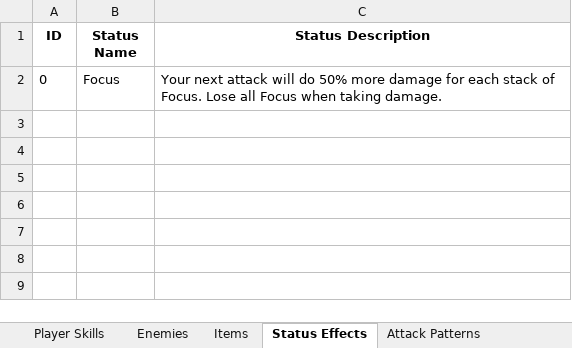
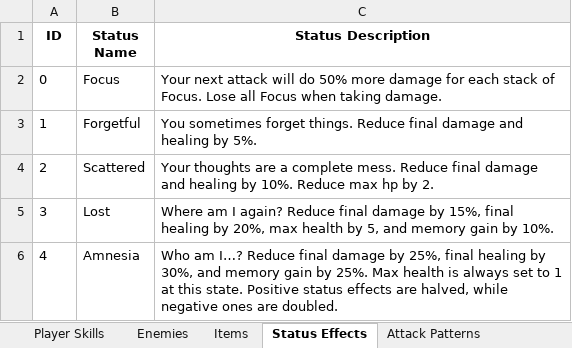
Before and after one commit to evto78/BalladOfThePuppetMan, an Excel workbook: capstoneprototypes/Assets/Editor/Ballad of the Puppet Man Data.xlsx, sheet Status Effects, drawn as a sheet; values as stored, in another font and other column widths than the file's, no borders; the diff names each change by its address in the sheet, - before the commit and + after, or states it on an @@ line.

Commit message:
Updated spreadsheet and status effect list

```diff
--- a/capstoneprototypes/Assets/Editor/Ballad of the Puppet Man Data.xlsx (sheet Status Effects)
+++ b/capstoneprototypes/Assets/Editor/Ballad of the Puppet Man Data.xlsx (sheet Status Effects)
+row 3: 1 | Forgetful | You sometimes forget things. Reduce final damage and healing by 5%.
+row 4: 2 | Scattered | Your thoughts are a complete mess. Reduce final damage and healing by 10%. Reduce max hp by 2.
+row 5: 3 | Lost | Where am I again? Reduce final damage by 15%, final healing by 20%, max health by 5, and memory gain by 10%.
+row 6: 4 | Amnesia | Who am I…? Reduce final damage by 25%, final healing by 30%, and memory gain by 25%. Max health is always set to 1 at this state. Positive status effects are halved, while negative ones are doubled.
```
Also changed, not shown: 10 other files.
